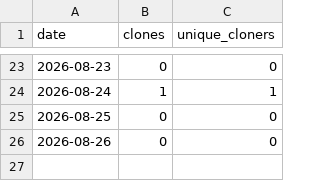
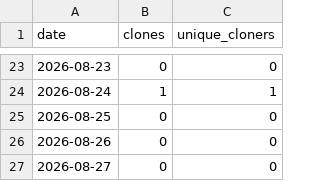
Before and after one commit to audiotesting/traffic_stats, a CSV file: data/clones/mice.csv, drawn as a sheet; only a part is shown, gaps mark what is left out; the diff names each change by its address in the sheet, - before the commit and + after, or states it on an @@ line.

```diff
--- a/data/clones/mice.csv
+++ b/data/clones/mice.csv
+row 27: 2026-08-27 | 0 | 0
```
Also changed, not shown: data/clones/micePOL.csv, data/clones/miceUA.csv, 44 other files.
